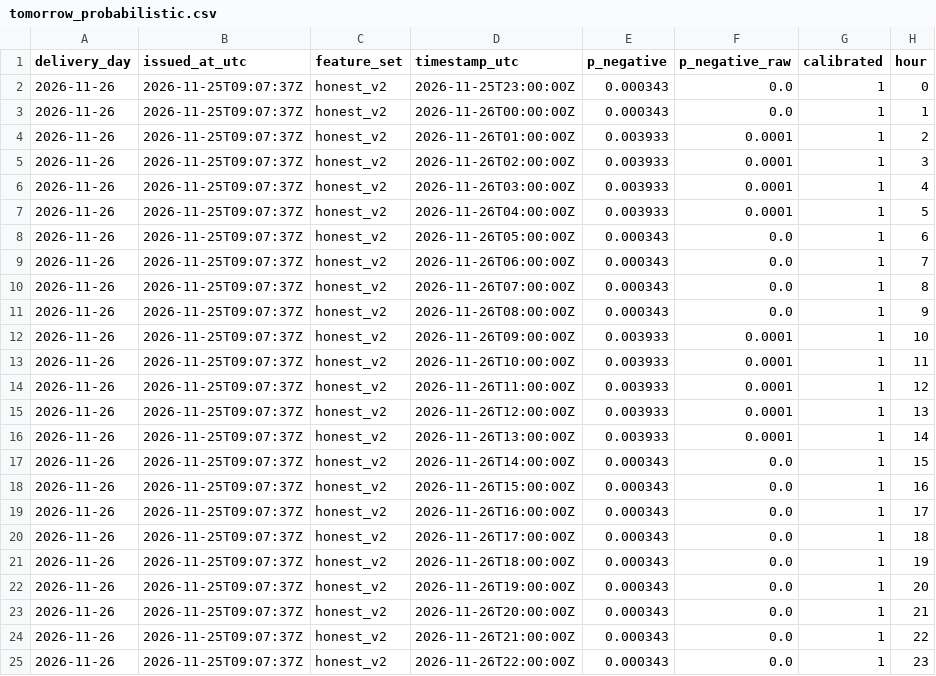
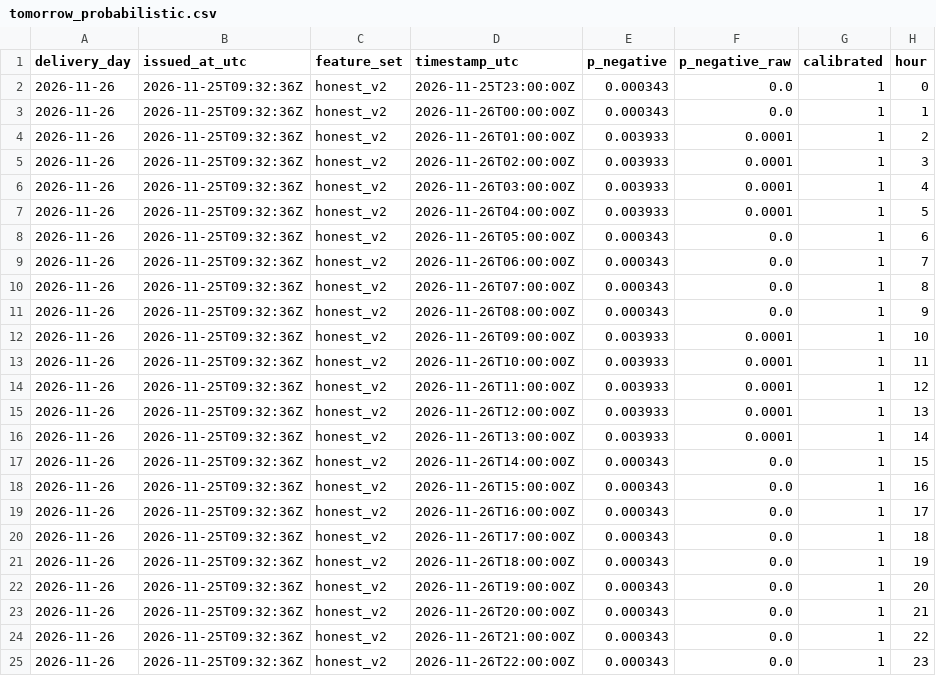
Before and after one commit to gerardorosch02/thermo-fr, a CSV file: published/tomorrow_probabilistic.csv, drawn as a sheet.

```diff
--- a/published/tomorrow_probabilistic.csv
+++ b/published/tomorrow_probabilistic.csv
@@ -1,25 +1,25 @@
 delivery_day,issued_at_utc,feature_set,timestamp_utc,p_negative,p_negative_raw,calibrated,hour
-2026-11-26,2026-11-25T09:07:37Z,honest_v2,2026-11-25T23:00:00Z,0.000343,0.0,1,0
-2026-11-26,2026-11-25T09:07:37Z,honest_v2,2026-11-26T00:00:00Z,0.000343,0.0,1,1
-2026-11-26,2026-11-25T09:07:37Z,honest_v2,2026-11-26T01:00:00Z,0.003933,0.0001,1,2
-2026-11-26,2026-11-25T09:07:37Z,honest_v2,2026-11-26T02:00:00Z,0.003933,0.0001,1,3
-2026-11-26,2026-11-25T09:07:37Z,honest_v2,2026-11-26T03:00:00Z,0.003933,0.0001,1,4
-2026-11-26,2026-11-25T09:07:37Z,honest_v2,2026-11-26T04:00:00Z,0.003933,0.0001,1,5
-2026-11-26,2026-11-25T09:07:37Z,honest_v2,2026-11-26T05:00:00Z,0.000343,0.0,1,6
-2026-11-26,2026-11-25T09:07:37Z,honest_v2,2026-11-26T06:00:00Z,0.000343,0.0,1,7
-2026-11-26,2026-11-25T09:07:37Z,honest_v2,2026-11-26T07:00:00Z,0.000343,0.0,1,8
-2026-11-26,2026-11-25T09:07:37Z,honest_v2,2026-11-26T08:00:00Z,0.000343,0.0,1,9
-2026-11-26,2026-11-25T09:07:37Z,honest_v2,2026-11-26T09:00:00Z,0.003933,0.0001,1,10
-2026-11-26,2026-11-25T09:07:37Z,honest_v2,2026-11-26T10:00:00Z,0.003933,0.0001,1,11
-2026-11-26,2026-11-25T09:07:37Z,honest_v2,2026-11-26T11:00:00Z,0.003933,0.0001,1,12
-2026-11-26,2026-11-25T09:07:37Z,honest_v2,2026-11-26T12:00:00Z,0.003933,0.0001,1,13
-2026-11-26,2026-11-25T09:07:37Z,honest_v2,2026-11-26T13:00:00Z,0.003933,0.0001,1,14
-2026-11-26,2026-11-25T09:07:37Z,honest_v2,2026-11-26T14:00:00Z,0.000343,0.0,1,15
-2026-11-26,2026-11-25T09:07:37Z,honest_v2,2026-11-26T15:00:00Z,0.000343,0.0,1,16
-2026-11-26,2026-11-25T09:07:37Z,honest_v2,2026-11-26T16:00:00Z,0.000343,0.0,1,17
-2026-11-26,2026-11-25T09:07:37Z,honest_v2,2026-11-26T17:00:00Z,0.000343,0.0,1,18
-2026-11-26,2026-11-25T09:07:37Z,honest_v2,2026-11-26T18:00:00Z,0.000343,0.0,1,19
-2026-11-26,2026-11-25T09:07:37Z,honest_v2,2026-11-26T19:00:00Z,0.000343,0.0,1,20
-2026-11-26,2026-11-25T09:07:37Z,honest_v2,2026-11-26T20:00:00Z,0.000343,0.0,1,21
-2026-11-26,2026-11-25T09:07:37Z,honest_v2,2026-11-26T21:00:00Z,0.000343,0.0,1,22
-2026-11-26,2026-11-25T09:07:37Z,honest_v2,2026-11-26T22:00:00Z,0.000343,0.0,1,23
+2026-11-26,2026-11-25T09:32:36Z,honest_v2,2026-11-25T23:00:00Z,0.000343,0.0,1,0
+2026-11-26,2026-11-25T09:32:36Z,honest_v2,2026-11-26T00:00:00Z,0.000343,0.0,1,1
+2026-11-26,2026-11-25T09:32:36Z,honest_v2,2026-11-26T01:00:00Z,0.003933,0.0001,1,2
+2026-11-26,2026-11-25T09:32:36Z,honest_v2,2026-11-26T02:00:00Z,0.003933,0.0001,1,3
+2026-11-26,2026-11-25T09:32:36Z,honest_v2,2026-11-26T03:00:00Z,0.003933,0.0001,1,4
+2026-11-26,2026-11-25T09:32:36Z,honest_v2,2026-11-26T04:00:00Z,0.003933,0.0001,1,5
+2026-11-26,2026-11-25T09:32:36Z,honest_v2,2026-11-26T05:00:00Z,0.000343,0.0,1,6
+2026-11-26,2026-11-25T09:32:36Z,honest_v2,2026-11-26T06:00:00Z,0.000343,0.0,1,7
+2026-11-26,2026-11-25T09:32:36Z,honest_v2,2026-11-26T07:00:00Z,0.000343,0.0,1,8
+2026-11-26,2026-11-25T09:32:36Z,honest_v2,2026-11-26T08:00:00Z,0.000343,0.0,1,9
+2026-11-26,2026-11-25T09:32:36Z,honest_v2,2026-11-26T09:00:00Z,0.003933,0.0001,1,10
+2026-11-26,2026-11-25T09:32:36Z,honest_v2,2026-11-26T10:00:00Z,0.003933,0.0001,1,11
+2026-11-26,2026-11-25T09:32:36Z,honest_v2,2026-11-26T11:00:00Z,0.003933,0.0001,1,12
+2026-11-26,2026-11-25T09:32:36Z,honest_v2,2026-11-26T12:00:00Z,0.003933,0.0001,1,13
+2026-11-26,2026-11-25T09:32:36Z,honest_v2,2026-11-26T13:00:00Z,0.003933,0.0001,1,14
+2026-11-26,2026-11-25T09:32:36Z,honest_v2,2026-11-26T14:00:00Z,0.000343,0.0,1,15
+2026-11-26,2026-11-25T09:32:36Z,honest_v2,2026-11-26T15:00:00Z,0.000343,0.0,1,16
+2026-11-26,2026-11-25T09:32:36Z,honest_v2,2026-11-26T16:00:00Z,0.000343,0.0,1,17
+2026-11-26,2026-11-25T09:32:36Z,honest_v2,2026-11-26T17:00:00Z,0.000343,0.0,1,18
+2026-11-26,2026-11-25T09:32:36Z,honest_v2,2026-11-26T18:00:00Z,0.000343,0.0,1,19
+2026-11-26,2026-11-25T09:32:36Z,honest_v2,2026-11-26T19:00:00Z,0.000343,0.0,1,20
+2026-11-26,2026-11-25T09:32:36Z,honest_v2,2026-11-26T20:00:00Z,0.000343,0.0,1,21
+2026-11-26,2026-11-25T09:32:36Z,honest_v2,2026-11-26T21:00:00Z,0.000343,0.0,1,22
+2026-11-26,2026-11-25T09:32:36Z,honest_v2,2026-11-26T22:00:00Z,0.000343,0.0,1,23
```
Also changed, not shown: published/drivers.csv, published/forecasts.csv, 3 other files.
